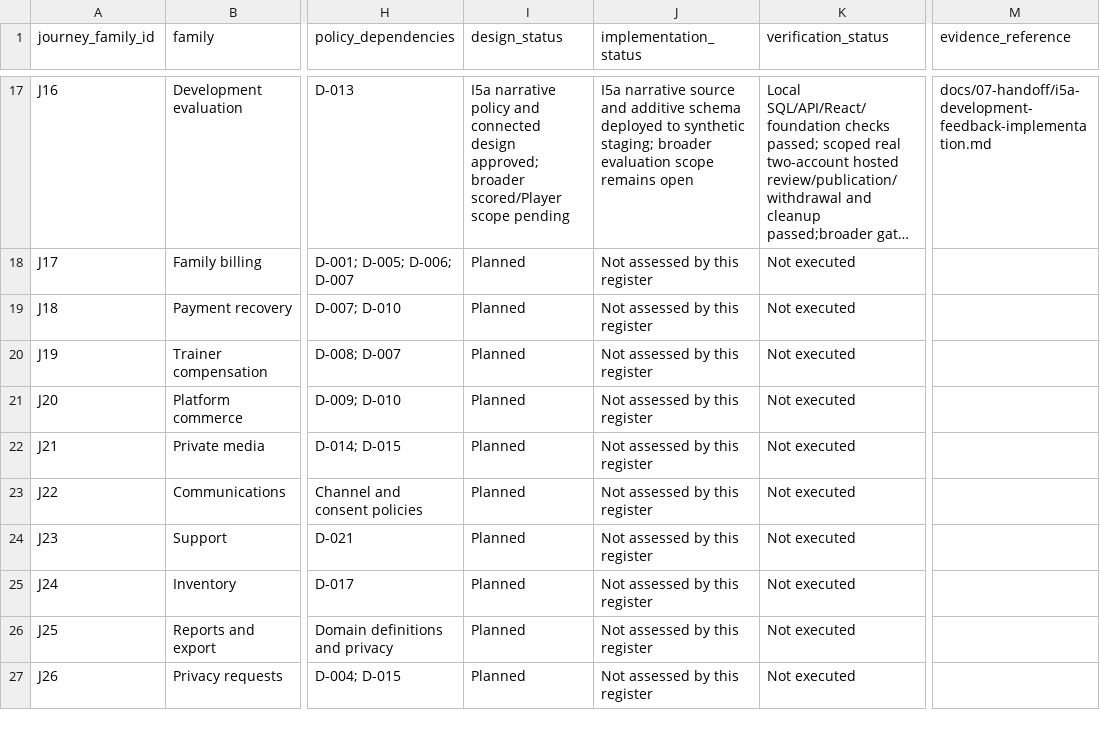
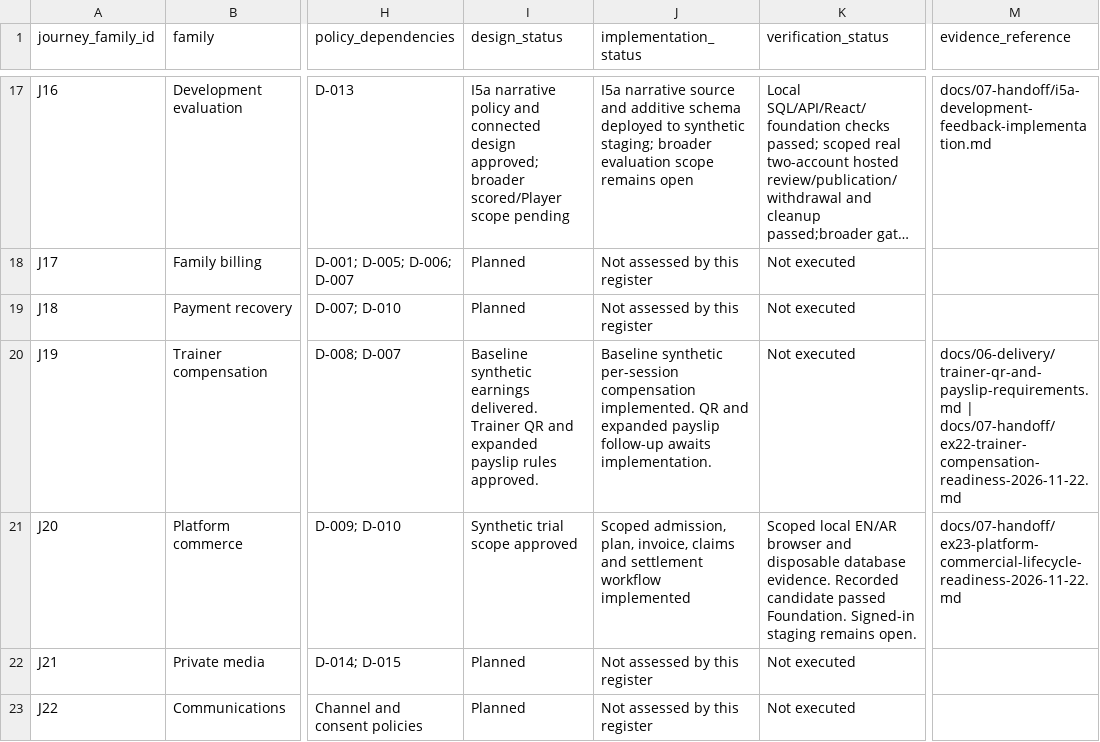
Before and after one commit to nahrplatform-rgb/academyos-web, a CSV file: docs/03-design/journey-register.csv, drawn as a sheet; only a part is shown, gaps mark what is left out; the shorter side is filled out with more unchanged rows; long unchanged cells end in …; the diff names each change by its address in the sheet, - before the commit and + after, or states it on an @@ line.

Commit message:
Deliver Trainer QR periods and payslips

```diff
--- a/docs/03-design/journey-register.csv
+++ b/docs/03-design/journey-register.csv
-I20 (design_status): Planned
+I20 (design_status): Baseline synthetic earnings delivered. Trainer QR and expanded payslip rules approved.
-J20 (implementation_status): Not assessed by this register
+J20 (implementation_status): Baseline synthetic per-session compensation implemented. QR and expanded payslip follow-up awaits implementation.
-M20 (evidence_reference): (empty)
+M20 (evidence_reference): docs/06-delivery/trainer-qr-and-payslip-requirements.md | docs/07-handoff/ex22-trainer-compensation-readiness-2026-11-22.md
-I21 (design_status): Planned
+I21 (design_status): Synthetic trial scope approved
-J21 (implementation_status): Not assessed by this register
+J21 (implementation_status): Scoped admission, plan, invoice, claims and settlement workflow implemented
-K21 (verification_status): Not executed
+K21 (verification_status): Scoped local EN/AR browser and disposable database evidence. Recorded candidate passed Foundation. Signed-in staging remains open.
-M21 (evidence_reference): (empty)
+M21 (evidence_reference): docs/07-handoff/ex23-platform-commercial-lifecycle-readiness-2026-11-22.md
```
Also changed, not shown: docs/06-delivery/app-implementation-action-matrix.csv, docs/06-delivery/app-implementation-screen-matrix.csv, 43 other files.
